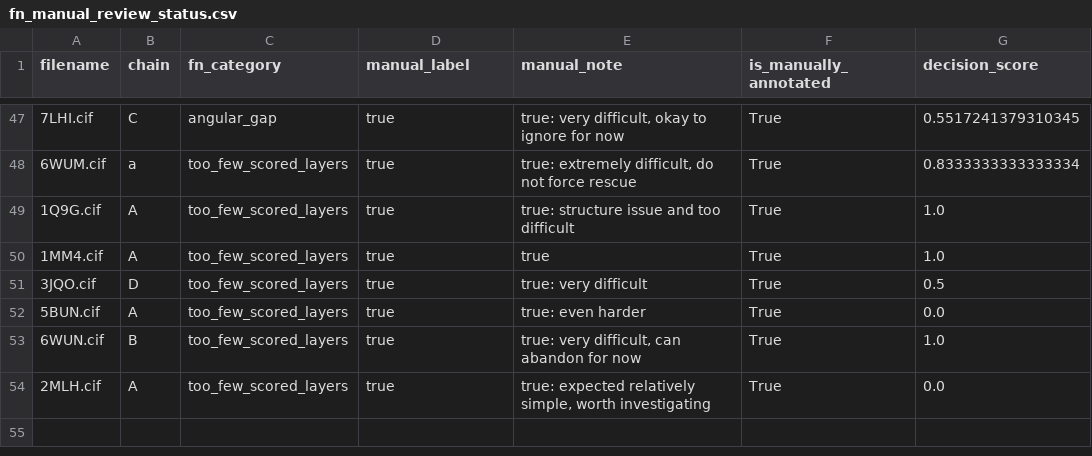
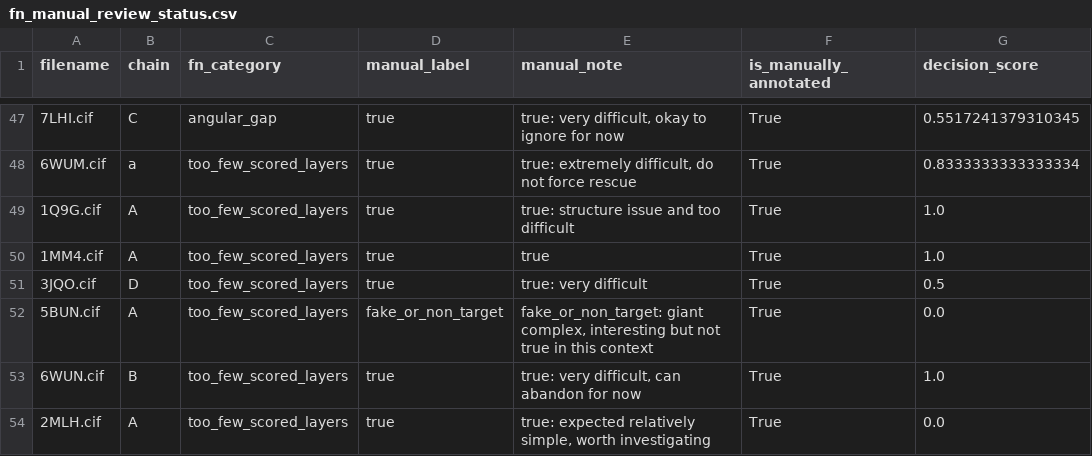
Before and after one commit to GeraltZeroZhong/Cooper-Beta, a CSV file: real-data/self_contained_positive_test/tuning/fn_manual_review_status.csv, drawn as a sheet; only a part is shown, gaps mark what is left out; the diff names each change by its address in the sheet, - before the commit and + after, or states it on an @@ line.

```diff
--- a/real-data/self_contained_positive_test/tuning/fn_manual_review_status.csv
+++ b/real-data/self_contained_positive_test/tuning/fn_manual_review_status.csv
-D52 (manual_label): true
+D52 (manual_label): fake_or_non_target
-E52 (manual_note): true: even harder
+E52 (manual_note): fake_or_non_target: giant complex, interesting but not true in this context
```
Also changed, not shown: 5 other files.
